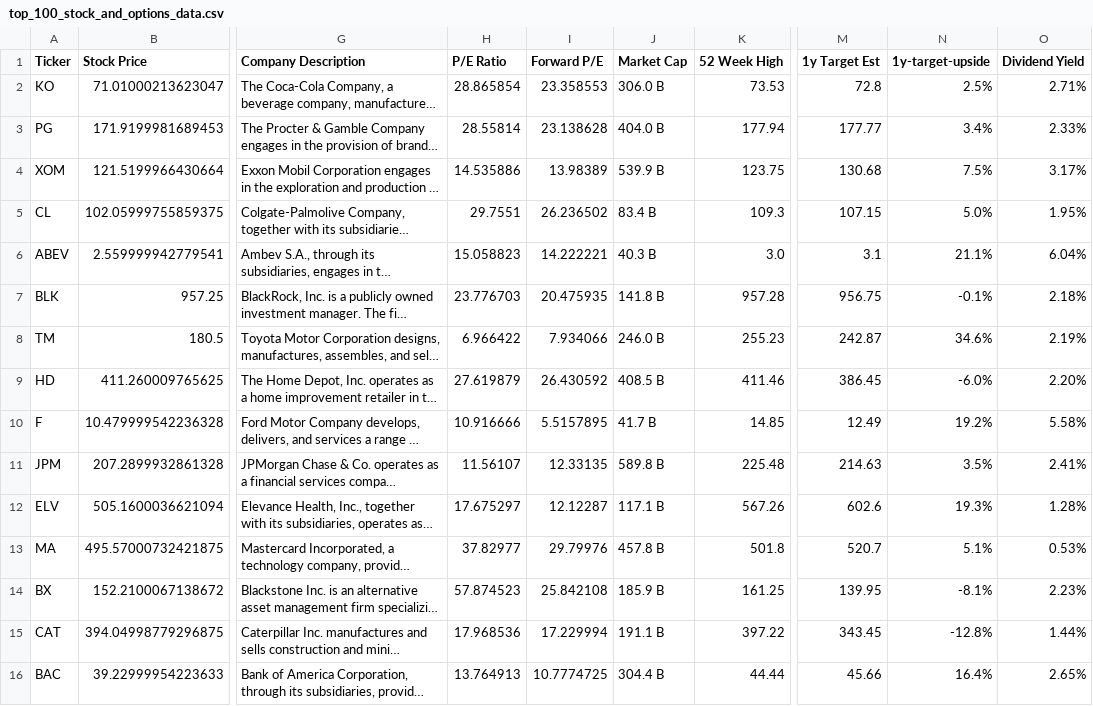
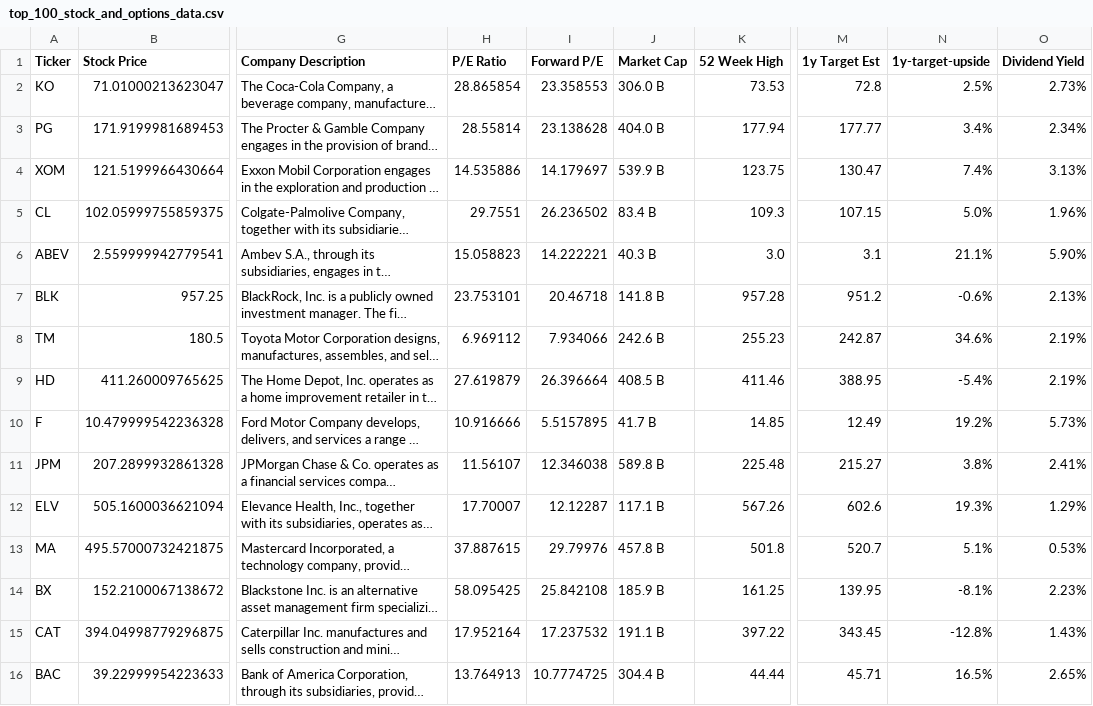
Before and after one commit to dparedesi/Call-Options-values, a CSV file: top_100_stock_and_options_data.csv, drawn as a sheet; only a part is shown, gaps mark what is left out; long unchanged cells end in …; the diff covers the shown part only; the diff names each change by its address in the sheet, - before the commit and + after, or states it on an @@ line.

Commit message:
Daily update CSV files

```diff
--- a/top_100_stock_and_options_data.csv
+++ b/top_100_stock_and_options_data.csv
-O2 (Dividend Yield): 2.71%
+O2 (Dividend Yield): 2.73%
-O3 (Dividend Yield): 2.33%
+O3 (Dividend Yield): 2.34%
-I4 (Forward P/E): 13.98389
+I4 (Forward P/E): 14.179697
-M4 (1y Target Est): 130.68
+M4 (1y Target Est): 130.47
-N4 (1y-target-upside): 7.5%
+N4 (1y-target-upside): 7.4%
-O4 (Dividend Yield): 3.17%
+O4 (Dividend Yield): 3.13%
-O5 (Dividend Yield): 1.95%
+O5 (Dividend Yield): 1.96%
-O6 (Dividend Yield): 6.04%
+O6 (Dividend Yield): 5.90%
-H7 (P/E Ratio): 23.776703
+H7 (P/E Ratio): 23.753101
-I7 (Forward P/E): 20.475935
+I7 (Forward P/E): 20.46718
-M7 (1y Target Est): 956.75
+M7 (1y Target Est): 951.2
-N7 (1y-target-upside): -0.1%
+N7 (1y-target-upside): -0.6%
-O7 (Dividend Yield): 2.18%
+O7 (Dividend Yield): 2.13%
-H8 (P/E Ratio): 6.966422
+H8 (P/E Ratio): 6.969112
-J8 (Market Cap): 246.0 B
+J8 (Market Cap): 242.6 B
-I9 (Forward P/E): 26.430592
+I9 (Forward P/E): 26.396664
-M9 (1y Target Est): 386.45
+M9 (1y Target Est): 388.95
-N9 (1y-target-upside): -6.0%
+N9 (1y-target-upside): -5.4%
-O9 (Dividend Yield): 2.20%
+O9 (Dividend Yield): 2.19%
-O10 (Dividend Yield): 5.58%
+O10 (Dividend Yield): 5.73%
-I11 (Forward P/E): 12.33135
+I11 (Forward P/E): 12.346038
-M11 (1y Target Est): 214.63
+M11 (1y Target Est): 215.27
-N11 (1y-target-upside): 3.5%
+N11 (1y-target-upside): 3.8%
-H12 (P/E Ratio): 17.675297
+H12 (P/E Ratio): 17.70007
-O12 (Dividend Yield): 1.28%
+O12 (Dividend Yield): 1.29%
-H13 (P/E Ratio): 37.82977
+H13 (P/E Ratio): 37.887615
-H14 (P/E Ratio): 57.874523
+H14 (P/E Ratio): 58.095425
-H15 (P/E Ratio): 17.968536
+H15 (P/E Ratio): 17.952164
-I15 (Forward P/E): 17.229994
+I15 (Forward P/E): 17.237532
-O15 (Dividend Yield): 1.44%
+O15 (Dividend Yield): 1.43%
-M16 (1y Target Est): 45.66
+M16 (1y Target Est): 45.71
-N16 (1y-target-upside): 16.4%
+N16 (1y-target-upside): 16.5%
```
Also changed, not shown: 82 edited cells elsewhere in this file.
